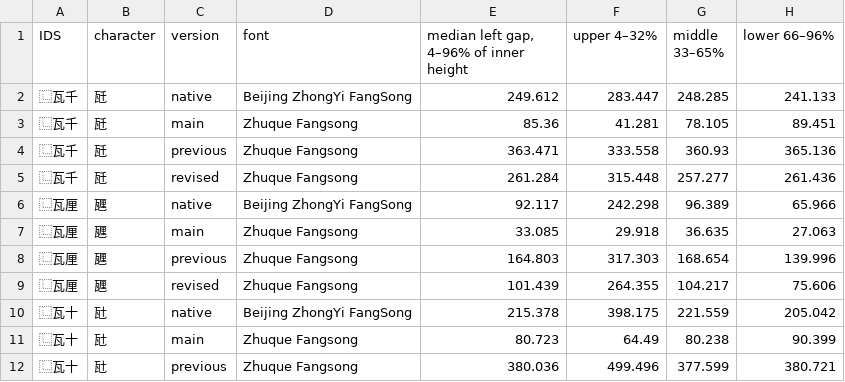
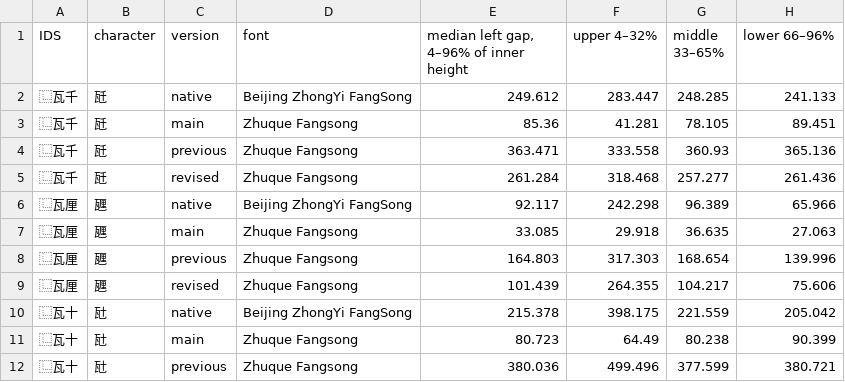
Before and after one commit to mkpoli/han-compose, a CSV file: pr-340/left-clearance/left-clearance.csv, drawn as a sheet; only a part is shown.

```diff
--- a/pr-340/left-clearance/left-clearance.csv
+++ b/pr-340/left-clearance/left-clearance.csv
@@ -4,3 +4,3 @@ IDS,character,version,font,"median left gap, 4–96% of inner height",upper 4–
 ⿺瓦千,瓩,previous,Zhuque Fangsong,363.471,333.558,360.93,365.136
-⿺瓦千,瓩,revised,Zhuque Fangsong,261.284,315.448,257.277,261.436
+⿺瓦千,瓩,revised,Zhuque Fangsong,261.284,318.468,257.277,261.436
 ⿺瓦厘,甅,native,Beijing ZhongYi FangSong,92.117,242.298,96.389,65.966
```
Also changed, not shown: pr-340/left-clearance/measurements.csv, 19 other files.
